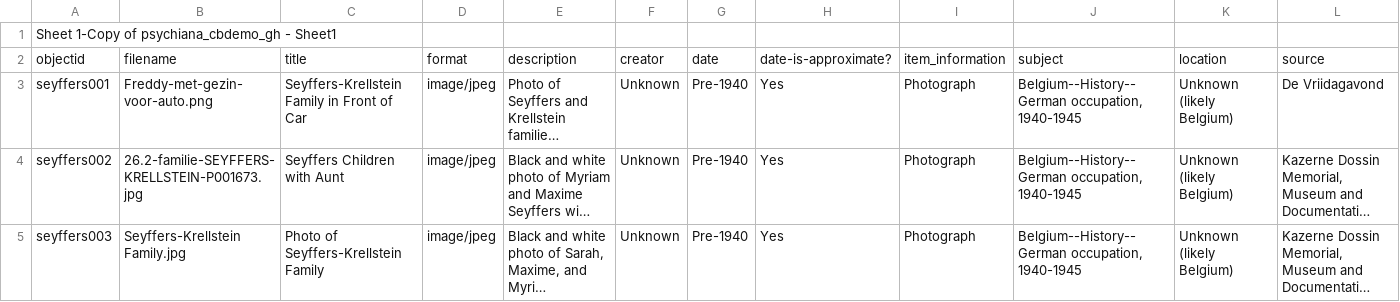
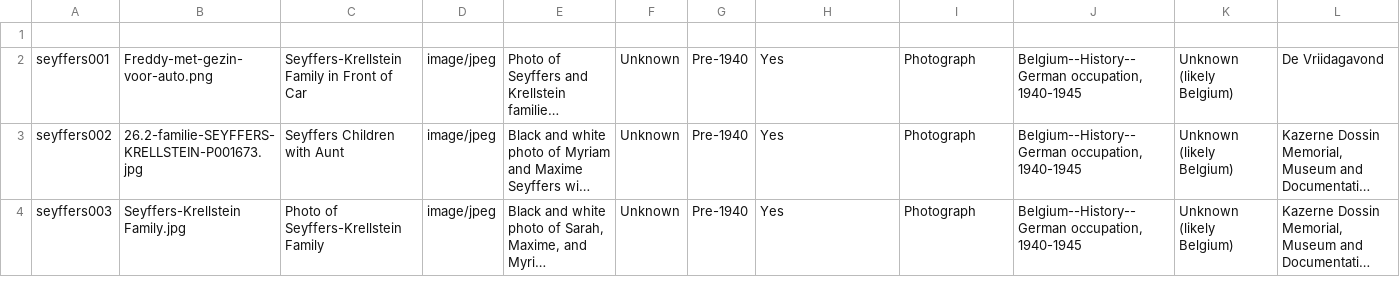
Before and after one commit to colchal/seyffers2222, a CSV file: _data/Seyffers CollectionBuilder.csv, drawn as a sheet; only a part is shown; long unchanged cells end in …; rows hold the shown columns only; the diff names each change by its address in the sheet, - before the commit and + after, or states it on an @@ line.

Commit message:
Update Seyffers CollectionBuilder.csv

```diff
--- a/_data/Seyffers CollectionBuilder.csv
+++ b/_data/Seyffers CollectionBuilder.csv
-A1: Sheet 1-Copy of psychiana_cbdemo_gh - Sheet1
+A1: (empty)
-row 2: objectid | filename | title | format | description | creator | date | date-is-approximate? | item_information | subject | location | source
```
